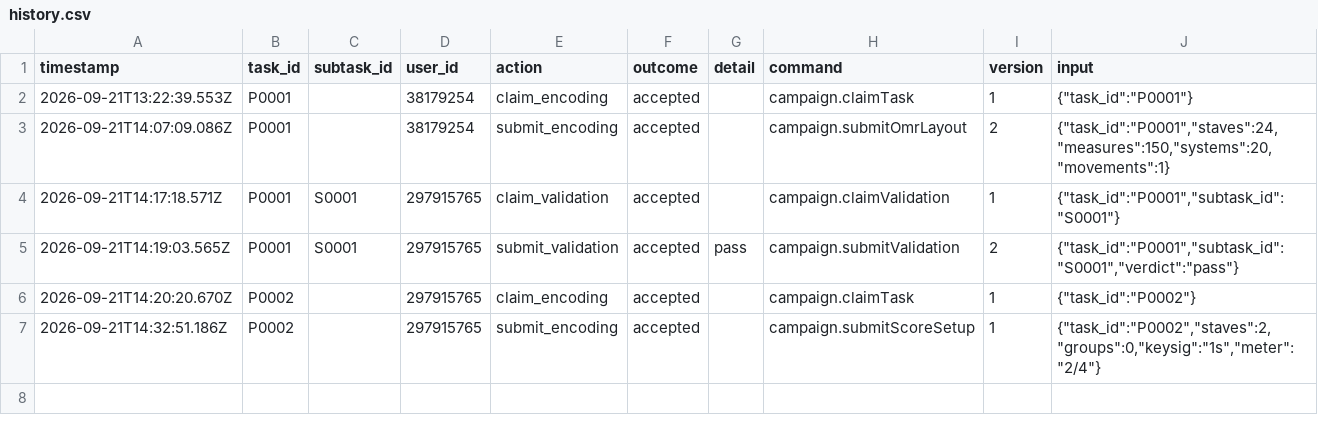
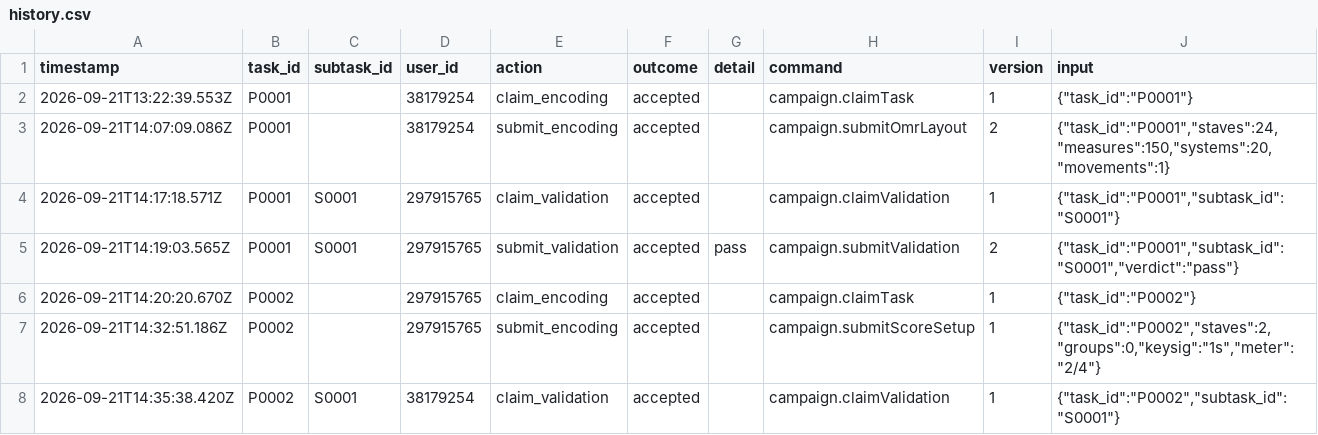
Before and after one commit to ohwjd/test-20260921-2, a CSV file: tracking/history.csv, drawn as a sheet.

```diff
--- a/tracking/history.csv
+++ b/tracking/history.csv
@@ -7 +7,2 @@ timestamp,task_id,subtask_id,user_id,action,outcome,detail,command,version,input
 2026-09-21T14:32:51.186Z,P0002,,297915765,submit_encoding,accepted,,campaign.submitScoreSetup,1,"{""task_id"":""P0002"",""staves"":2,""groups"":0,""keysig"":""1s"",""meter"":""2/4""}"
+2026-09-21T14:35:38.420Z,P0002,S0001,38179254,claim_validation,accepted,,campaign.claimValidation,1,"{""task_id"":""P0002"",""subtask_id"":""S0001""}"
```
Also changed, not shown: 1 other file.
